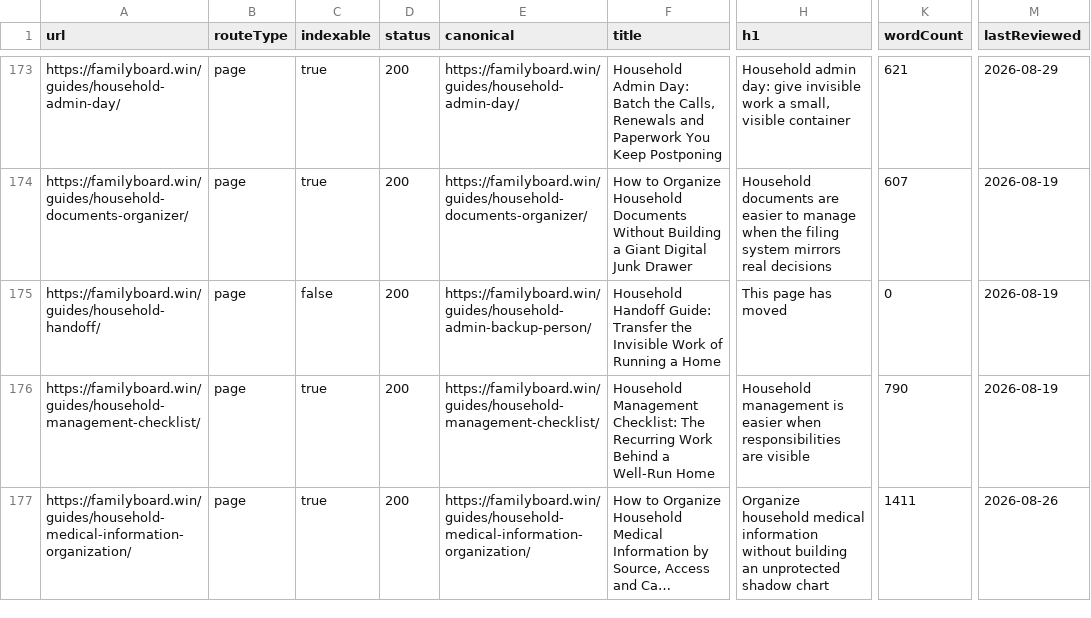
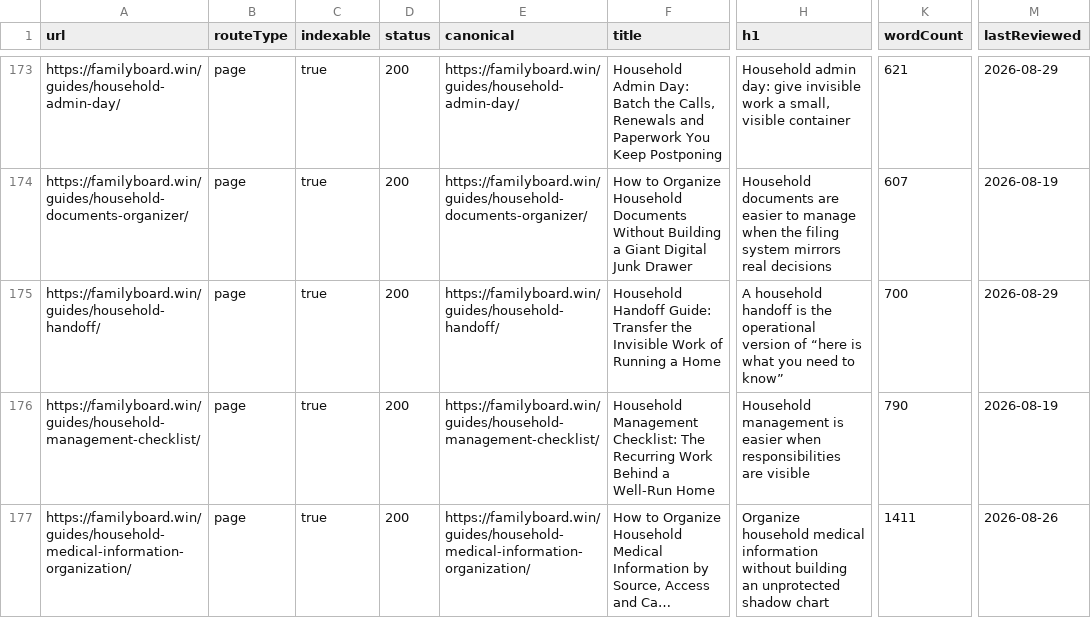
Before and after one commit to btcson66-rgb/familyboard, a CSV file: reports/url-inventory.csv, drawn as a sheet; only a part is shown, gaps mark what is left out; long unchanged cells end in …; the diff covers the shown part only; the diff names each change by its address in the sheet, - before the commit and + after, or states it on an @@ line.

Commit message:
feat: publish household handoff guide and feature

```diff
--- a/reports/url-inventory.csv
+++ b/reports/url-inventory.csv
-C175 (indexable): false
+C175 (indexable): true
-E175 (canonical): https://familyboard.win/guides/household-admin-backup-person/
+E175 (canonical): https://familyboard.win/guides/household-handoff/
-H175 (h1): This page has moved
+H175 (h1): A household handoff is the operational version of “here is what you need to know”
-K175 (wordCount): 0
+K175 (wordCount): 700
-M175 (lastReviewed): 2026-08-19
+M175 (lastReviewed): 2026-08-29
```
Also changed, not shown: 1 added row and 6 edited cells elsewhere in this file, 10 other files.
